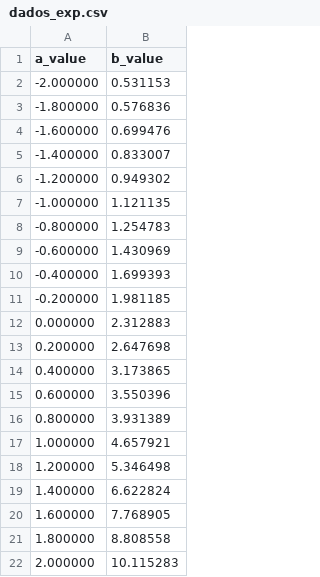
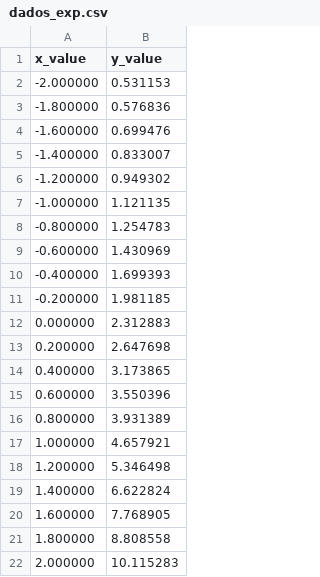
Before and after one commit to JosManoel/Cal1-2025.2-BTI-UFRN, a CSV file: data/dados_exp.csv, drawn as a sheet.

```diff
--- a/data/dados_exp.csv
+++ b/data/dados_exp.csv
@@ -1,2 +1,2 @@
-a_value,b_value
+x_value,y_value
 -2.000000,0.531153
```
Also changed, not shown: data/dados_par.csv, data/dados_reta.csv, 6 other files.
